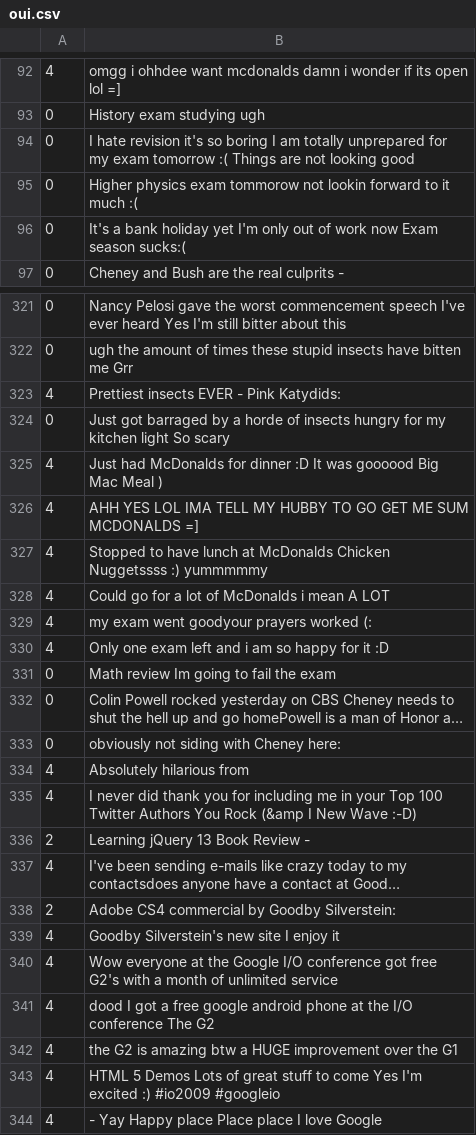
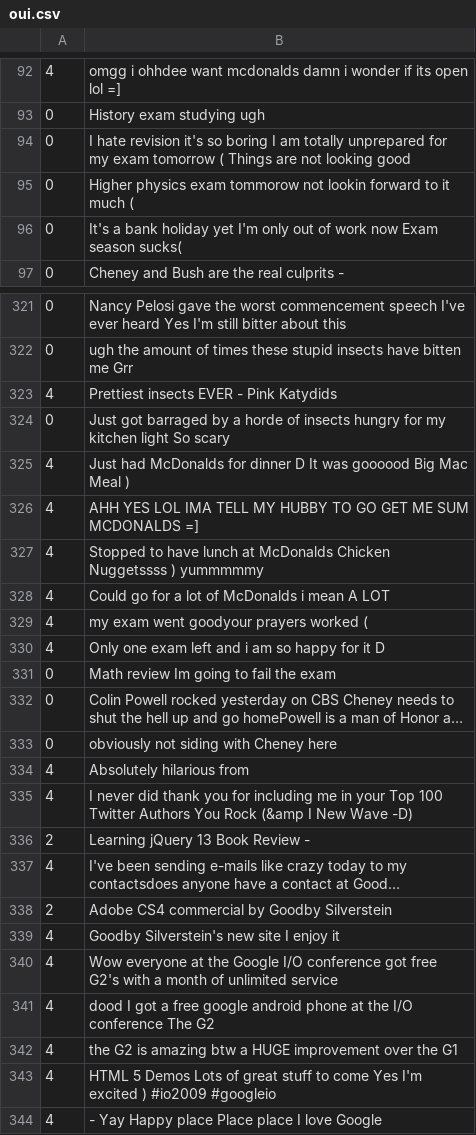
Before and after one commit to MimStar/TwitterClassification, a CSV file: test-rust/oui.csv, drawn as a sheet; only a part is shown, gaps mark what is left out; long unchanged cells end in …; the diff covers the shown part only; the diff names each change by its address in the sheet, - before the commit and + after, or states it on an @@ line.

```diff
--- a/test-rust/oui.csv
+++ b/test-rust/oui.csv
-B94: …exam tomorrow :( Things are…
+B94: …exam tomorrow ( Things are…
-B95: …it much :(
+B95: …it much (
-B96: …Exam season sucks:(
+B96: …Exam season sucks(
-B323: Prettiest insects EVER - Pink Katydids:
+B323: Prettiest insects EVER - Pink Katydids
-B325: …for dinner :D It was…
+B325: …for dinner D It was…
-B327: …Chicken Nuggetssss :) yummmmmy
+B327: …Chicken Nuggetssss ) yummmmmy
-B329: my exam went goodyour prayers worked (:
+B329: my exam went goodyour prayers worked (
-B330: …for it :D
+B330: …for it D
-B333: obviously not siding with Cheney here:
+B333: obviously not siding with Cheney here
-B335: …New Wave :-D)
+B335: …New Wave -D)
-B338: Adobe CS4 commercial by Goodby Silverstein:
+B338: Adobe CS4 commercial by Goodby Silverstein
-B343: …I'm excited :) #io2009 #googleio
+B343: …I'm excited ) #io2009 #googleio
```
Also changed, not shown: 82 edited cells elsewhere in this file, 2 other files.
